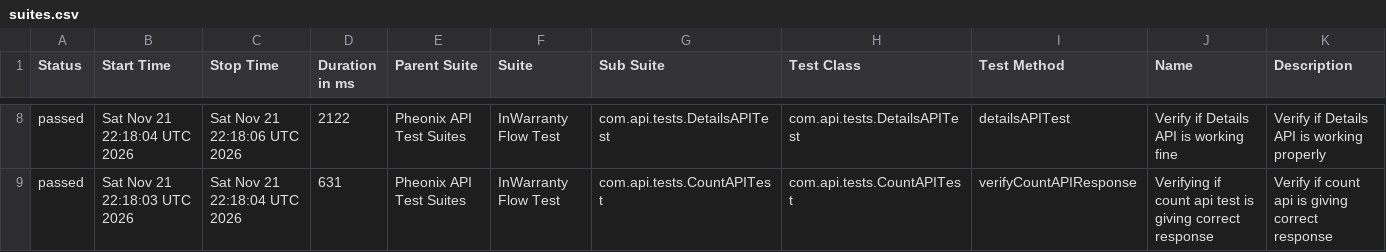
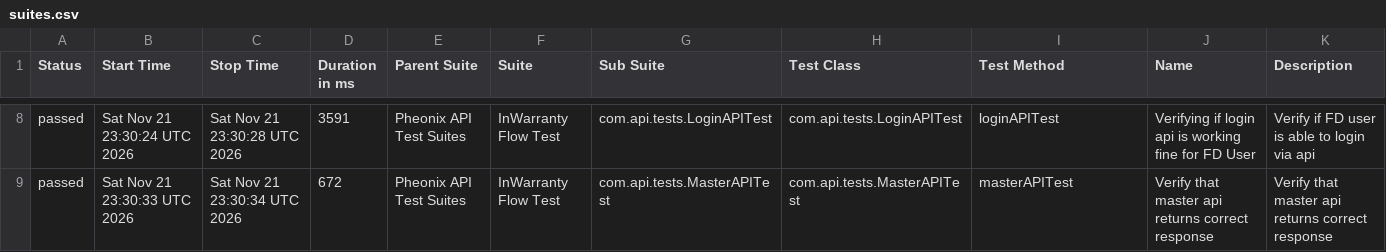
Before and after one commit to kstvds24/Phoenix-TestAutomationFrameWork, a CSV file: data/suites.csv, drawn as a sheet; only a part is shown, gaps mark what is left out; the diff covers the shown part only.

```diff
--- a/data/suites.csv
+++ b/data/suites.csv
@@ -8,2 +8,2 @@
-"passed","Sat Nov 21 22:18:04 UTC 2026","Sat Nov 21 22:18:06 UTC 2026","2122","Pheonix API Test Suites","InWarranty Flow Test","com.api.tests.DetailsAPITest","com.api.tests.DetailsAPITest","detailsAPITest","Verify if Details API is working fine","Verify if Details API is working properly"
-"passed","Sat Nov 21 22:18:03 UTC 2026","Sat Nov 21 22:18:04 UTC 2026","631","Pheonix API Test Suites","InWarranty Flow Test","com.api.tests.CountAPITest","com.api.tests.CountAPITest","verifyCountAPIResponse","Verifying if count api test is giving correct response","Verify if count api is giving correct response"
+"passed","Sat Nov 21 23:30:24 UTC 2026","Sat Nov 21 23:30:28 UTC 2026","3591","Pheonix API Test Suites","InWarranty Flow Test","com.api.tests.LoginAPITest","com.api.tests.LoginAPITest","loginAPITest","Verifying if login api is working fine for FD User","Verify if FD user is able to login via api"
+"passed","Sat Nov 21 23:30:33 UTC 2026","Sat Nov 21 23:30:34 UTC 2026","672","Pheonix API Test Suites","InWarranty Flow Test","com.api.tests.MasterAPITest","com.api.tests.MasterAPITest","masterAPITest","Verify that master api returns correct response","Verify that master api returns correct response"
```
Also changed, not shown: 1 added row, 1 removed row and 28 edited cells elsewhere in this file, data/behaviors.csv, 56 other files.
